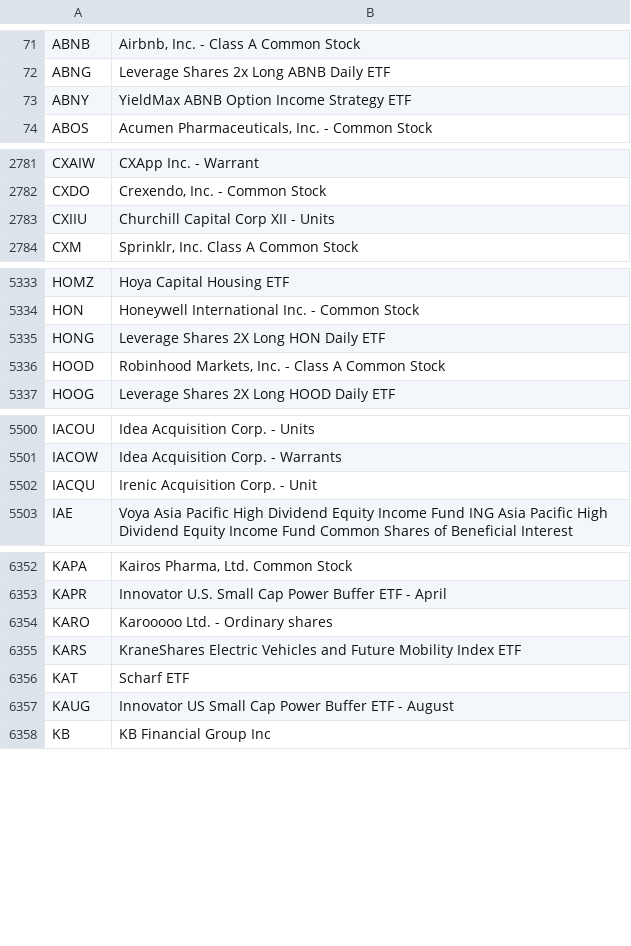
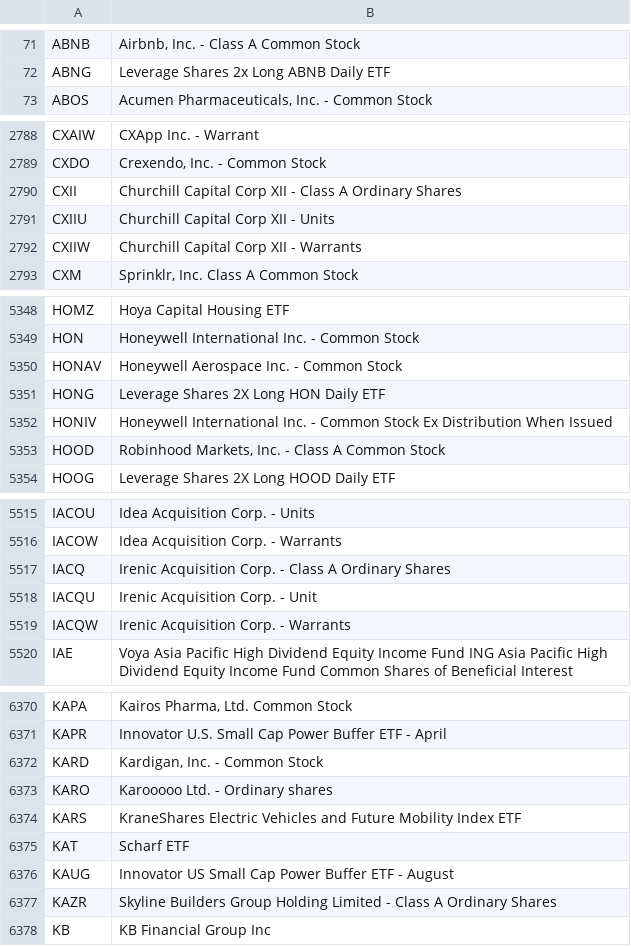
Before and after one commit to yhugckbklm/stock_vi_web, a CSV file: nasdaq_stocks.csv, drawn as a sheet; only a part is shown, gaps mark what is left out; removed rows and columns are numbered as before the commit, all else as after; the diff covers the shown part only; the diff names each change by its address in the sheet, - before the commit and + after, or states it on an @@ line.

```diff
--- a/nasdaq_stocks.csv
+++ b/nasdaq_stocks.csv
-row 73: ABNY | YieldMax ABNB Option Income Strategy ETF
+row 2790: CXII | Churchill Capital Corp XII - Class A Ordinary Shares
+row 2792: CXIIW | Churchill Capital Corp XII - Warrants
+row 5350: HONAV | Honeywell Aerospace Inc. - Common Stock
+row 5352: HONIV | Honeywell International Inc. - Common Stock Ex Distribution When Issued
+row 5517: IACQ | Irenic Acquisition Corp. - Class A Ordinary Shares
+row 5519: IACQW | Irenic Acquisition Corp. - Warrants
+row 6372: KARD | Kardigan, Inc. - Common Stock
+row 6377: KAZR | Skyline Builders Group Holding Limited - Class A Ordinary Shares
```
Also changed, not shown: 57 added rows, 28 removed rows and 3 edited cells elsewhere in this file, 1 other file.
